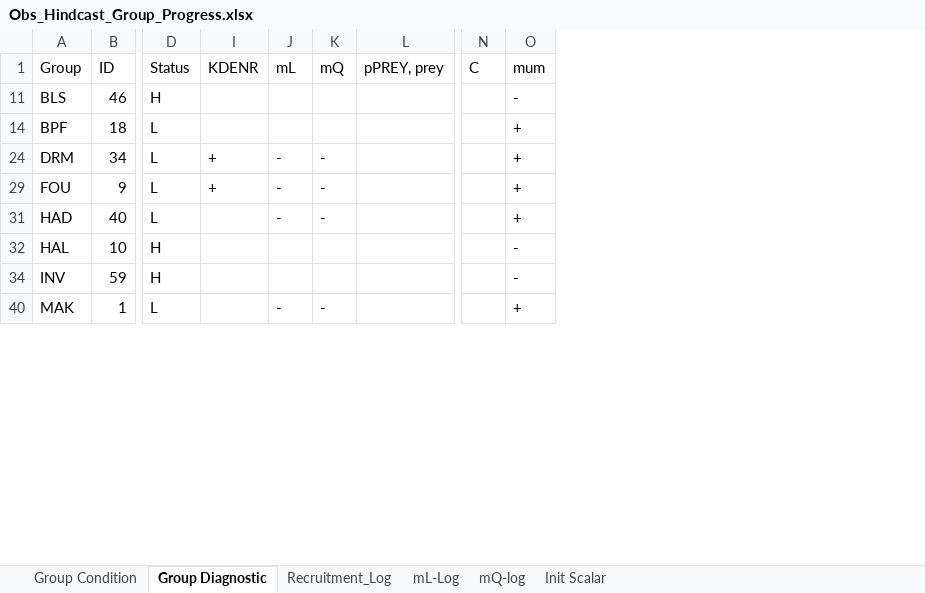
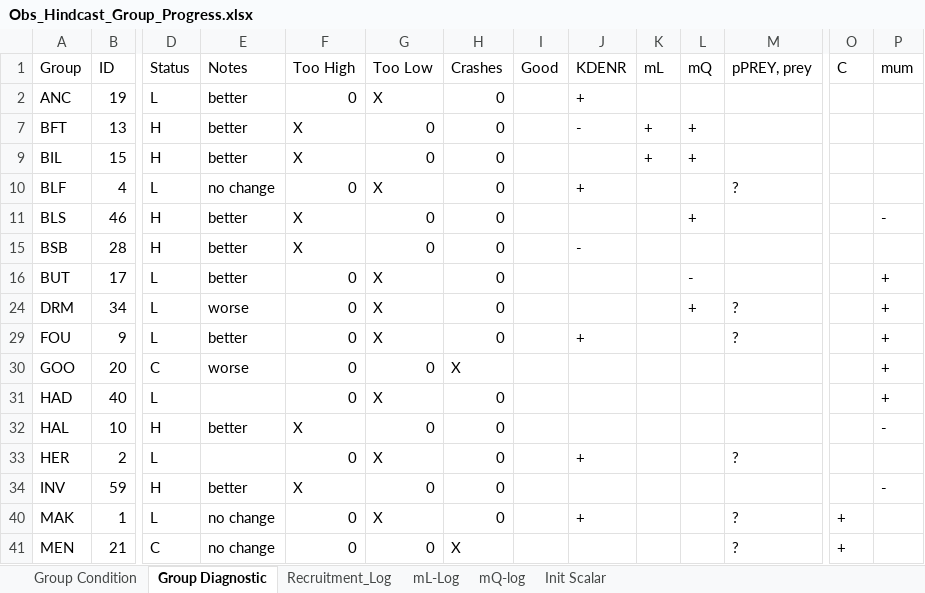
Before and after one commit to NEFSC/READ-EDAB-neusAtlantis, an Excel workbook: diagnostics/Obs_Hindcast_Group_Progress.xlsx, sheet Group Diagnostic, drawn as a sheet; only a part is shown, gaps mark what is left out; values as stored, in another font and other column widths than the file's, no borders; removed rows and columns are numbered as before the commit, all else as after; rows hold the shown columns only; the diff covers the shown part only; the diff names each change by its address in the sheet, - before the commit and + after, or states it on an @@ line.

Commit message:
New_Init_CatchTS_5 -Further tuning -Revert incorrect StockSmart abundance or recruits -Removed mL/mQ for groups with trouble persisting

```diff
--- a/diagnostics/Obs_Hindcast_Group_Progress.xlsx (sheet Group Diagnostic)
+++ b/diagnostics/Obs_Hindcast_Group_Progress.xlsx (sheet Group Diagnostic)
@@ column E (Notes) unhidden, row 11: better; rows 24-29: worse | better; row 32: better; rows 34-40: better | no change @@
@@ column F (Too High) unhidden, row 11: X; rows 24-29: 0 | 0; rows 31-32: 0 | X; rows 34-40: X | 0 @@
@@ column G (Too Low) unhidden, row 11: 0; rows 24-29: X | X; rows 31-32: X | 0; rows 34-40: 0 | X @@
@@ column H (Crashes) unhidden, row 11: 0; rows 24-29: 0 | 0; rows 31-32: 0 | 0; rows 34-40: 0 | 0 @@
+column I (Good), empty
+row 2: ANC | 19 | L | better | 0 | X | 0 |  | +
+row 7: BFT | 13 | H | better | X | 0 | 0 |  | - | + | +
+row 9: BIL | 15 | H | better | X | 0 | 0 |  |  | + | +
+row 10: BLF | 4 | L | no change | 0 | X | 0 |  | + |  |  | ?
-L11 (mQ): (empty)
+L11 (mQ): +
-row 14: BPF | 18 | L |  |  |  |  |  | +
+row 15: BSB | 28 | H | better | X | 0 | 0 |  | -
+row 16: BUT | 17 | L | better | 0 | X | 0 |  |  |  | - |  |  | +
-J24 (KDENR): +
+J24 (KDENR): (empty)
-K24 (mL): -
+K24 (mL): (empty)
-L24 (mQ): -
+L24 (mQ): +
-M24 (pPREY, prey): (empty)
+M24 (pPREY, prey): ?
-K29 (mL): -
+K29 (mL): (empty)
-L29 (mQ): -
+L29 (mQ): (empty)
-M29 (pPREY, prey): (empty)
+M29 (pPREY, prey): ?
+row 30: GOO | 20 | C | worse | 0 | 0 | X |  |  |  |  |  |  | +
-K31 (mL): -
+K31 (mL): (empty)
-L31 (mQ): -
+L31 (mQ): (empty)
+row 33: HER | 2 | L |  | 0 | X | 0 |  | + |  |  | ?
-J40 (KDENR): (empty)
+J40 (KDENR): +
-K40 (mL): -
+K40 (mL): (empty)
-L40 (mQ): -
+L40 (mQ): (empty)
-M40 (pPREY, prey): (empty)
+M40 (pPREY, prey): ?
-O40 (C): (empty)
+O40 (C): +
-P40 (mum): +
+P40 (mum): (empty)
+row 41: MEN | 21 | C | no change | 0 | 0 | X |  |  |  |  | ? | +
```
Also changed, not shown: 9 added rows, 4 removed rows and 35 edited cells elsewhere in this sheet, sheet Group Condition, sheet mL-Log, sheet mQ-log, sheet Recruitment_Log, formulas that keep their value, hidden cells, 2 other files.
